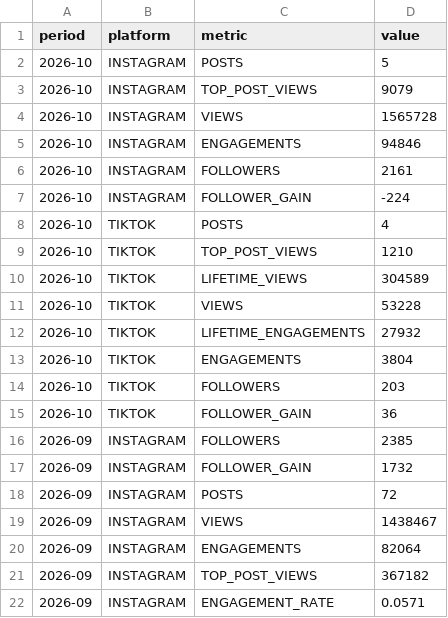
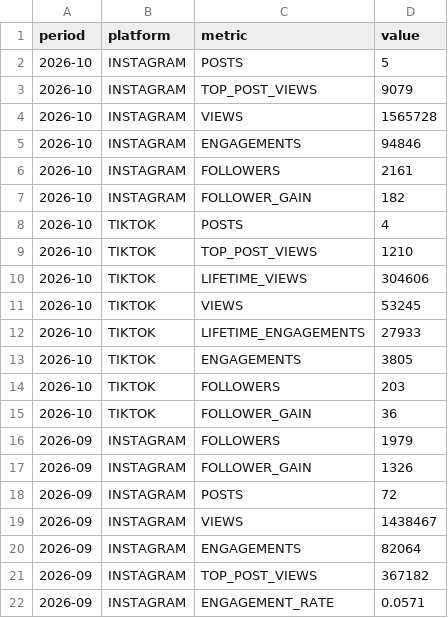
Before and after one commit to raindelaymedia/The-Schultz-Report, a CSV file: schultz_report/data_sr/from_rdm/socials_sr.csv, drawn as a sheet; only a part is shown.

```diff
--- a/schultz_report/data_sr/from_rdm/socials_sr.csv
+++ b/schultz_report/data_sr/from_rdm/socials_sr.csv
@@ -6,13 +6,13 @@ period,platform,metric,value
 2026-10,INSTAGRAM,FOLLOWERS,2161
-2026-10,INSTAGRAM,FOLLOWER_GAIN,-224
+2026-10,INSTAGRAM,FOLLOWER_GAIN,182
 2026-10,TIKTOK,POSTS,4
 2026-10,TIKTOK,TOP_POST_VIEWS,1210
-2026-10,TIKTOK,LIFETIME_VIEWS,304589
-2026-10,TIKTOK,VIEWS,53228
-2026-10,TIKTOK,LIFETIME_ENGAGEMENTS,27932
-2026-10,TIKTOK,ENGAGEMENTS,3804
+2026-10,TIKTOK,LIFETIME_VIEWS,304606
+2026-10,TIKTOK,VIEWS,53245
+2026-10,TIKTOK,LIFETIME_ENGAGEMENTS,27933
+2026-10,TIKTOK,ENGAGEMENTS,3805
 2026-10,TIKTOK,FOLLOWERS,203
 2026-10,TIKTOK,FOLLOWER_GAIN,36
-2026-09,INSTAGRAM,FOLLOWERS,2385
-2026-09,INSTAGRAM,FOLLOWER_GAIN,1732
+2026-09,INSTAGRAM,FOLLOWERS,1979
+2026-09,INSTAGRAM,FOLLOWER_GAIN,1326
 2026-09,INSTAGRAM,POSTS,72
```
Also changed, not shown: schultz_report/data_sr/from_rdm/sprout/daily/2026-10-19.csv, schultz_report/data_sr/from_rdm/tiktok/daily/2026-10-19.csv, 2 other files.
